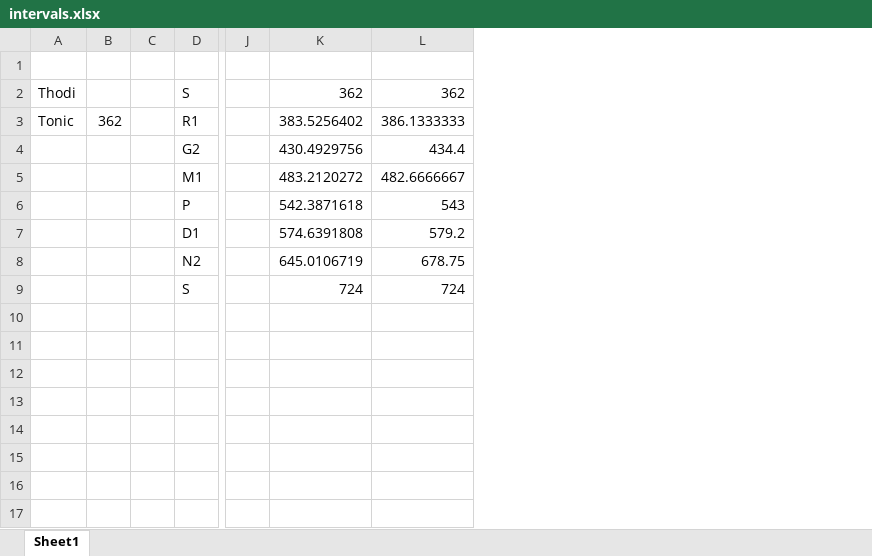
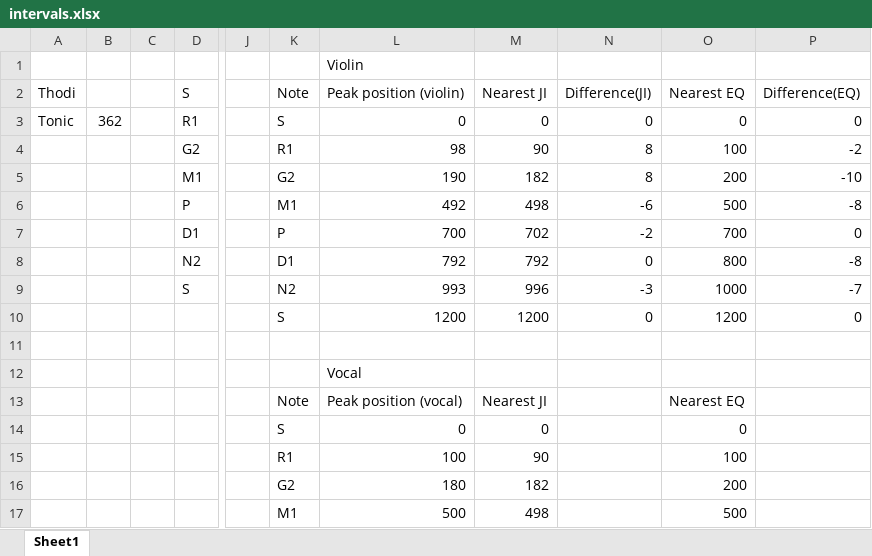
Before and after one commit to root2pk/masters-thesis, an Excel workbook: intervals.xlsx, sheet Sheet1, drawn as a sheet; only a part is shown, gaps mark what is left out; values as stored, in another font and other column widths than the file's, no borders; removed rows and columns are numbered as before the commit, all else as after; rows hold the shown columns only; the diff covers the shown part only; the diff names each change by its address in the sheet, - before the commit and + after, or states it on an @@ line.

```diff
--- a/intervals.xlsx (sheet Sheet1)
+++ b/intervals.xlsx (sheet Sheet1)
-column C, empty
+column C, empty
-column K, rows 2-9: 362 | 383.5256402 | 430.4929756 | 483.2120272 | 542.3871618 | 574.6391808 | 645.0106719 | 724
-column L, rows 2-9: 362 | 386.1333333 | 434.4 | 482.6666667 | 543 | 579.2 | 678.75 | 724
+column K, rows 2-17: Note | S | R1 | G2 | M1 | P | D1 | N2 | S |  |  | Note | S | R1 | G2 | M1
+column L, rows 1-17: Violin | Peak position (violin) | 0 | 98 | 190 | 492 | 700 | 792 | 993 | 1200 |  | Vocal | Peak position (vocal) | 0 | 100 | 180 | 500
+column M, rows 2-17: Nearest JI | 0 | 90 | 182 | 498 | 702 | 792 | 996 | 1200 |  |  | Nearest JI | 0 | 90 | 182 | 498
+column N, rows 2-10: Difference(JI) | 0 | 8 | 8 | -6 | -2 | 0 | -3 | 0
+column O, rows 2-17: Nearest EQ | 0 | 100 | 200 | 500 | 700 | 800 | 1000 | 1200 |  |  | Nearest EQ | 0 | 100 | 200 | 500
+column P, rows 2-10: Difference(EQ) | 0 | -2 | -10 | -8 | 0 | -8 | -7 | 0
-row 10: (empty)
+row 10:  |  |  |  |  | S | 1200 | 1200 | 0 | 1200 | 0
```
Also changed, not shown: 26 added rows and 2 edited cells elsewhere in this sheet, 8 other files.
